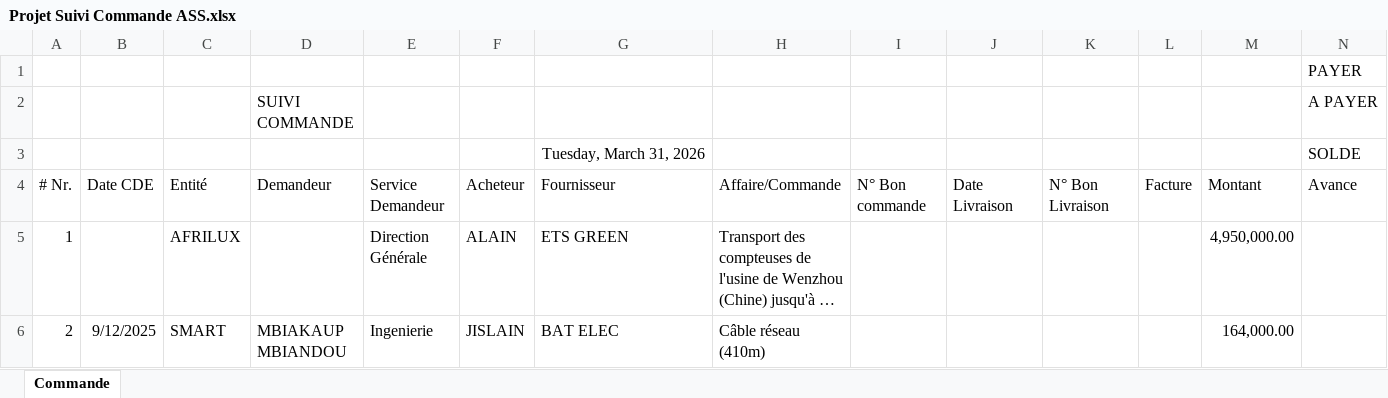
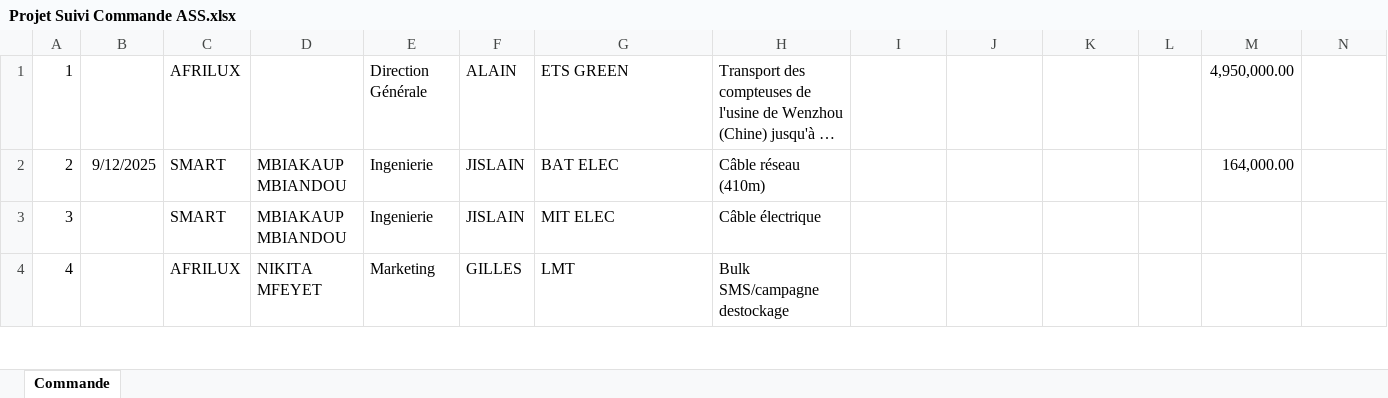
Before and after one commit to ghost3001-ai/suivi-commandes, an Excel workbook: Projet Suivi Commande ASS.xlsx, sheet Commande, drawn as a sheet; only a part is shown; the shorter side is filled out with more unchanged rows; long unchanged cells end in …; values as stored, in another font and other column widths than the file's, no borders; rows hold the shown columns only; the diff names each change by its address in the sheet, - before the commit and + after, or states it on an @@ line.

```diff
--- a/Projet Suivi Commande ASS.xlsx (sheet Commande)
+++ b/Projet Suivi Commande ASS.xlsx (sheet Commande)
-row 1:  |  |  |  |  |  |  |  |  |  |  |  |  | PAYER
-row 2:  |  |  | SUIVI COMMANDE |  |  |  |  |  |  |  |  |  | A PAYER
-row 3:  |  |  |  |  |  | Tuesday, March 31, 2026 |  |  |  |  |  |  | SOLDE
-row 4: # Nr. | Date CDE | Entité | Demandeur | Service Demandeur | Acheteur | Fournisseur | Affaire/Commande | N° Bon commande | Date Livraison | N° Bon Livraison | Facture | Montant | Avance
```
Also changed, not shown: formulas that keep their value, 10 other files.
